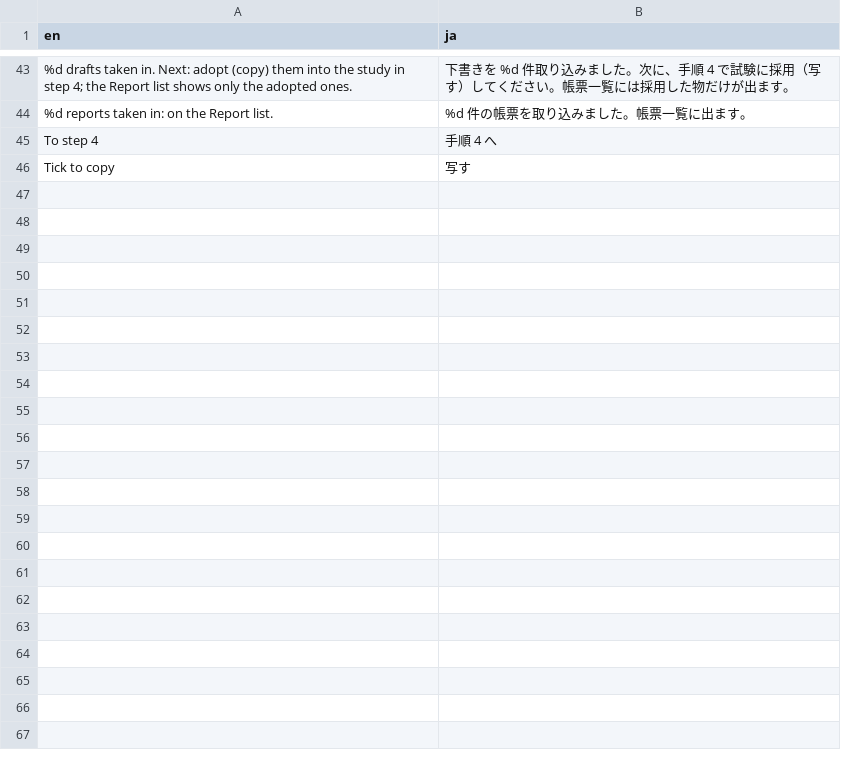
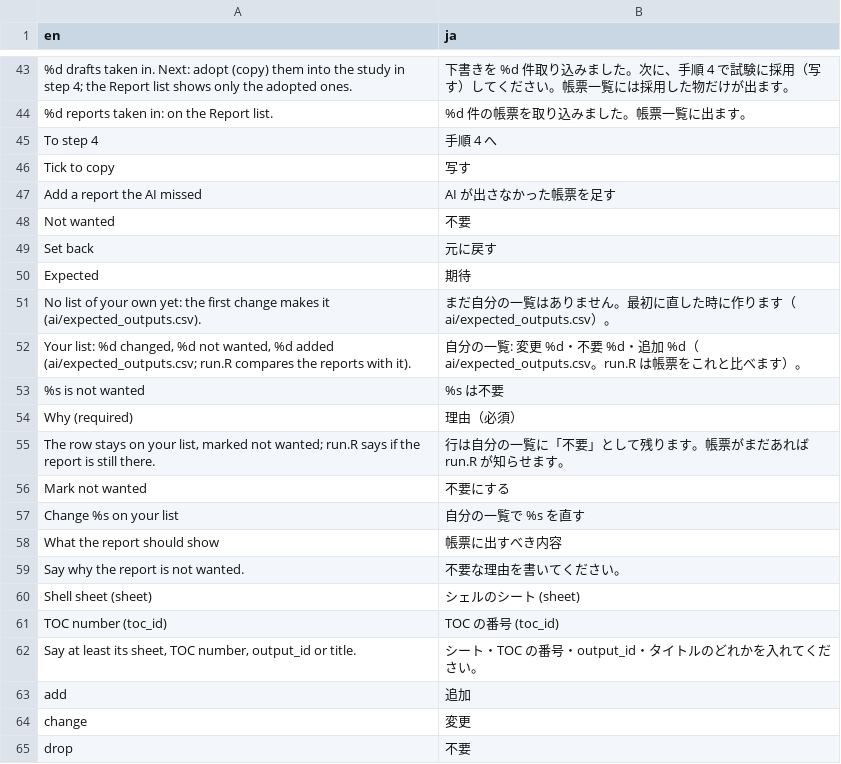
Before and after one commit to ichirio/tflplanner, a CSV file: inst/i18n/strings/ai_list_ui.csv, drawn as a sheet; only a part is shown, gaps mark what is left out; the diff names each change by its address in the sheet, - before the commit and + after, or states it on an @@ line.

```diff
--- a/inst/i18n/strings/ai_list_ui.csv
+++ b/inst/i18n/strings/ai_list_ui.csv
+row 47: Add a report the AI missed | AI が出さなかった帳票を足す
+row 48: Not wanted | 不要
+row 49: Set back | 元に戻す
+row 50: Expected | 期待
+row 51: No list of your own yet: the first change makes it (ai/expected_outputs.csv). | まだ自分の一覧はありません。最初に直した時に作ります（ai/expected_outputs.csv）。
+row 52: Your list: %d changed, %d not wanted, %d added (ai/expected_outputs.csv; run.R compares the reports with it). | 自分の一覧: 変更 %d・不要 %d・追加 %d（ai/expected_outputs.csv。run.R は帳票をこれと比べます）。
+row 53: %s is not wanted | %s は不要
+row 54: Why (required) | 理由（必須）
+row 55: The row stays on your list, marked not wanted; run.R says if the report is still there. | 行は自分の一覧に「不要」として残ります。帳票がまだあれば run.R が知らせます。
+row 56: Mark not wanted | 不要にする
+row 57: Change %s on your list | 自分の一覧で %s を直す
+row 58: What the report should show | 帳票に出すべき内容
+row 59: Say why the report is not wanted. | 不要な理由を書いてください。
+row 60: Shell sheet (sheet) | シェルのシート (sheet)
+row 61: TOC number (toc_id) | TOC の番号 (toc_id)
+row 62: Say at least its sheet, TOC number, output_id or title. | シート・TOC の番号・output_id・タイトルのどれかを入れてください。
+row 63: add | 追加
+row 64: change | 変更
+row 65: drop | 不要
```
Also changed, not shown: 3 other files.
